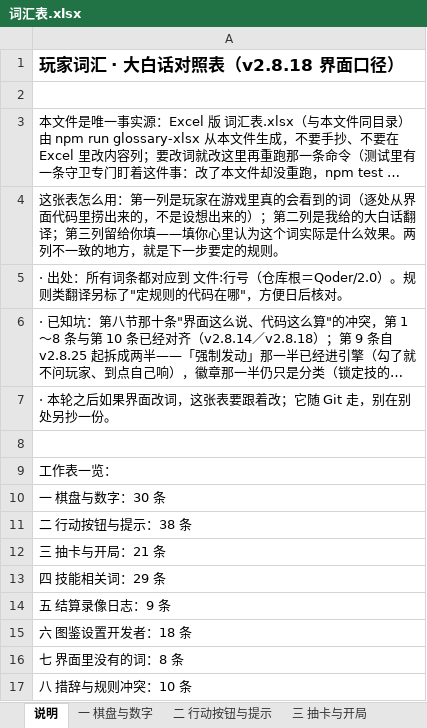
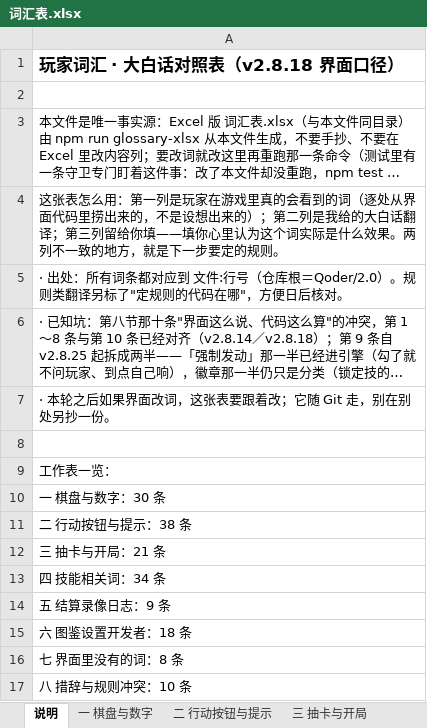
Before and after one commit to DJXD248/three-kingdoms-2.0, an Excel workbook: 词汇表.xlsx, sheet 说明, drawn as a sheet; long unchanged cells end in …; values as stored, in another font and other column widths than the file's, no borders; the diff names each change by its address in the sheet, - before the commit and + after, or states it on an @@ line.

```diff
--- a/词汇表.xlsx (sheet 说明)
+++ b/词汇表.xlsx (sheet 说明)
-A13: 四 技能相关词：29 条
+A13: 四 技能相关词：34 条
```
Also changed, not shown: sheet 四 技能相关词, 40 other files.
